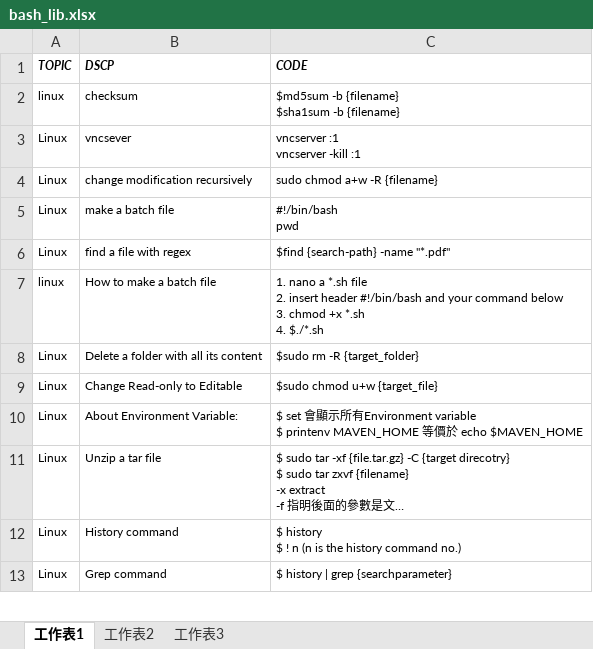
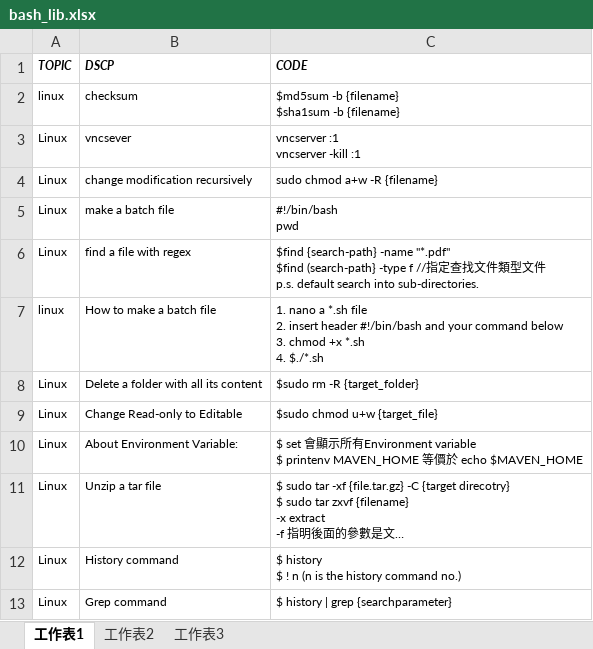
Before and after one commit to mylesieong/code_library, an Excel workbook: bash_lib.xlsx, sheet 工作表1, drawn as a sheet; only a part is shown; long unchanged cells end in …; values as stored, in another font and other column widths than the file's, no borders; ↵ is a line break in a cell; the diff names each change by its address in the sheet, - before the commit and + after, or states it on an @@ line.

Commit message:
Update bash.lib entry about find usage

```diff
--- a/bash_lib.xlsx (sheet 工作表1)
+++ b/bash_lib.xlsx (sheet 工作表1)
-C6 (CODE): …-name "*.pdf"
+C6 (CODE): …-name "*.pdf" ↵ $find (search-path} -type f //指定查找文件類型文件 ↵ p.s. default search into sub-directories.
```
